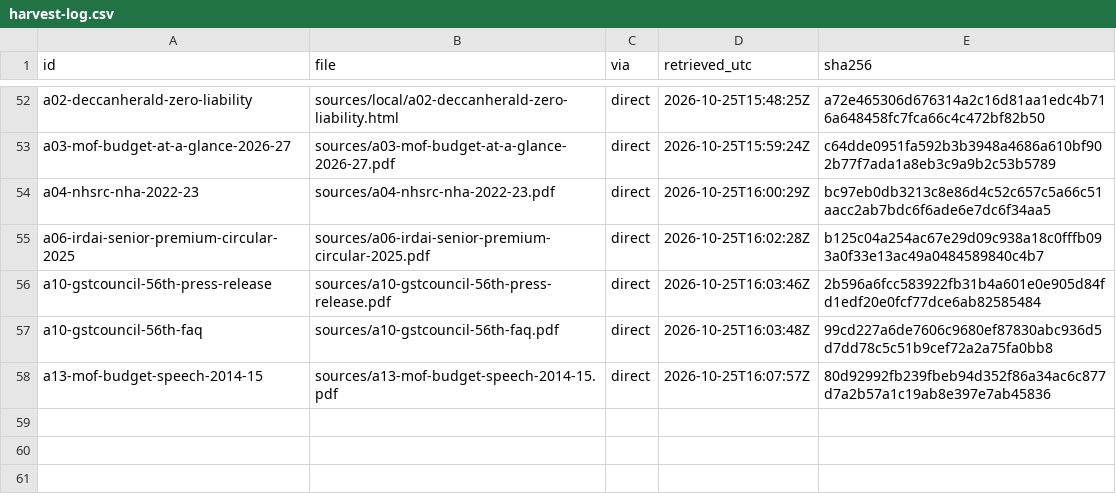
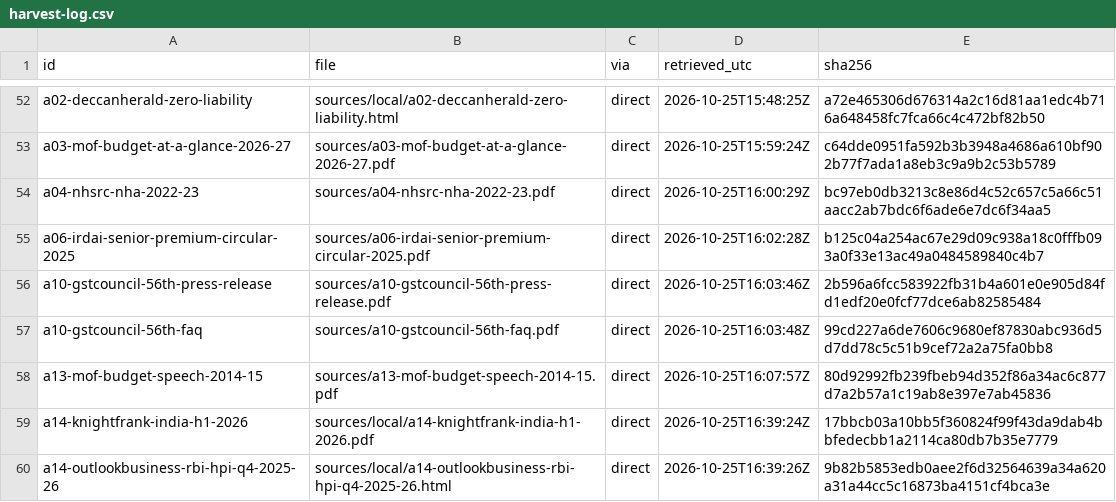
Before and after one commit to bsantoshraj/indiantaxpayervoice.org, a CSV file: research/sources/harvest-log.csv, drawn as a sheet; only a part is shown, gaps mark what is left out; the diff names each change by its address in the sheet, - before the commit and + after, or states it on an @@ line.

```diff
--- a/research/sources/harvest-log.csv
+++ b/research/sources/harvest-log.csv
+row 59: a14-knightfrank-india-h1-2026 | sources/local/a14-knightfrank-india-h1-2026.pdf | direct | 2026-10-25T16:39:24Z | 17bbcb03a10bb5f360824f99f43da9dab4bbfedecbb1a2114ca80db7b35e7779
+row 60: a14-outlookbusiness-rbi-hpi-q4-2025-26 | sources/local/a14-outlookbusiness-rbi-hpi-q4-2025-26.html | direct | 2026-10-25T16:39:26Z | 9b82b5853edb0aee2f6d32564639a34a620a31a44cc5c16873ba4151cf4bca3e
```
Also changed, not shown: research/sources.csv, 10 other files.
